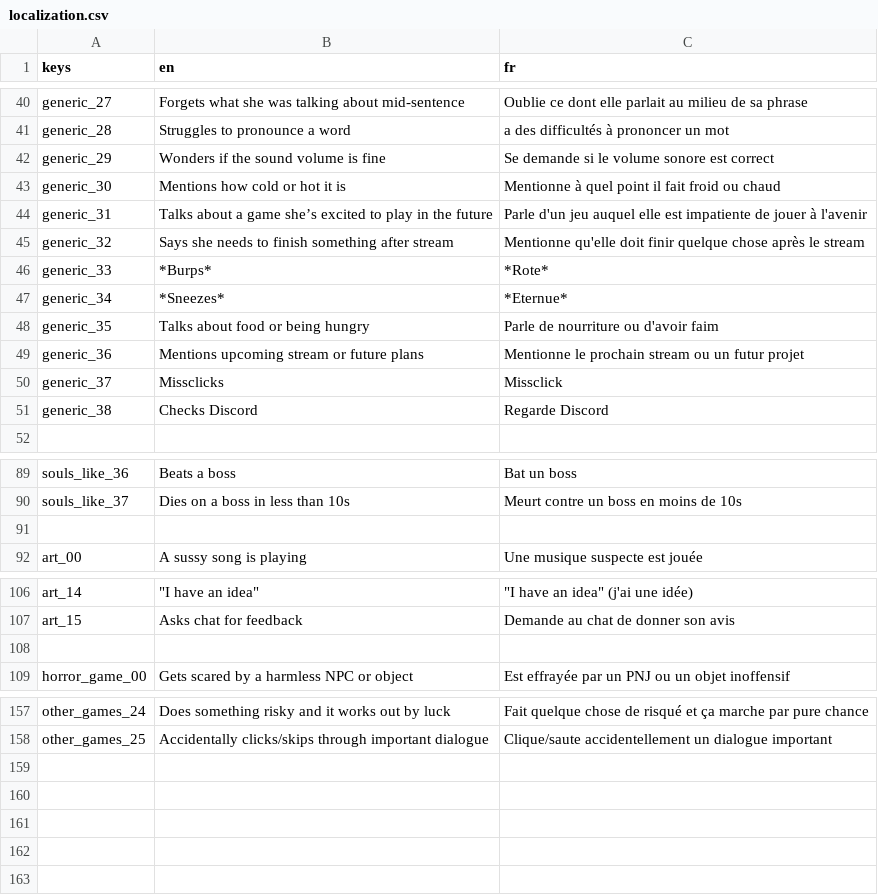
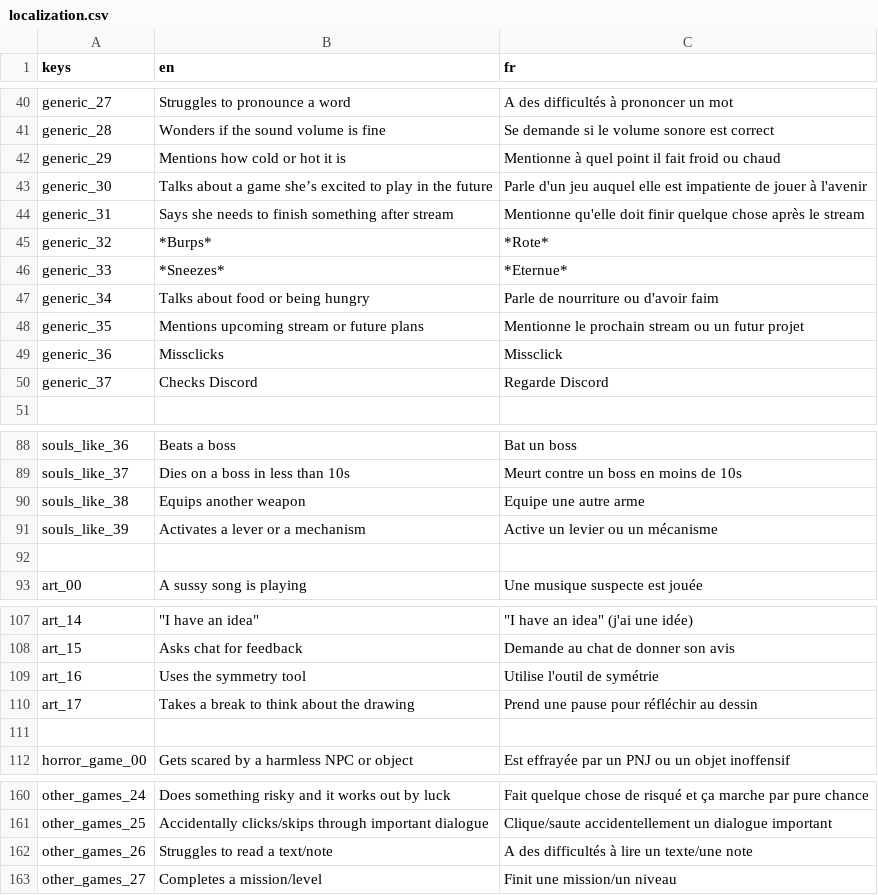
Before and after one commit to DayMoniakk/nan7s-bingo, a CSV file: static/localization.csv, drawn as a sheet; only a part is shown, gaps mark what is left out; removed rows and columns are numbered as before the commit, all else as after; the diff covers the shown part only; the diff names each change by its address in the sheet, - before the commit and + after, or states it on an @@ line.

```diff
--- a/static/localization.csv
+++ b/static/localization.csv
-B40 (en): Forgets what she was talking about mid-sentence
+B40 (en): Struggles to pronounce a word
-C40 (fr): Oublie ce dont elle parlait au milieu de sa phrase
+C40 (fr): A des difficultés à prononcer un mot
-B41 (en): Struggles to pronounce a word
+B41 (en): Wonders if the sound volume is fine
-C41 (fr): a des difficultés à prononcer un mot
+C41 (fr): Se demande si le volume sonore est correct
-B42 (en): Wonders if the sound volume is fine
+B42 (en): Mentions how cold or hot it is
-C42 (fr): Se demande si le volume sonore est correct
+C42 (fr): Mentionne à quel point il fait froid ou chaud
-B43 (en): Mentions how cold or hot it is
+B43 (en): Talks about a game she’s excited to play in the future
-C43 (fr): Mentionne à quel point il fait froid ou chaud
+C43 (fr): Parle d'un jeu auquel elle est impatiente de jouer à l'avenir
-B44 (en): Talks about a game she’s excited to play in the future
+B44 (en): Says she needs to finish something after stream
-C44 (fr): Parle d'un jeu auquel elle est impatiente de jouer à l'avenir
+C44 (fr): Mentionne qu'elle doit finir quelque chose après le stream
-B45 (en): Says she needs to finish something after stream
+B45 (en): *Burps*
-C45 (fr): Mentionne qu'elle doit finir quelque chose après le stream
+C45 (fr): *Rote*
-B46 (en): *Burps*
+B46 (en): *Sneezes*
-C46 (fr): *Rote*
+C46 (fr): *Eternue*
-B47 (en): *Sneezes*
+B47 (en): Talks about food or being hungry
-C47 (fr): *Eternue*
+C47 (fr): Parle de nourriture ou d'avoir faim
-B48 (en): Talks about food or being hungry
+B48 (en): Mentions upcoming stream or future plans
-C48 (fr): Parle de nourriture ou d'avoir faim
+C48 (fr): Mentionne le prochain stream ou un futur projet
-row 49: generic_36 | Mentions upcoming stream or future plans | Mentionne le prochain stream ou un futur projet
-A49 (keys): generic_37
+A49 (keys): generic_36
-A50 (keys): generic_38
+A50 (keys): generic_37
+row 90: souls_like_38 | Equips another weapon | Equipe une autre arme
+row 91: souls_like_39 | Activates a lever or a mechanism | Active un levier ou un mécanisme
+row 109: art_16 | Uses the symmetry tool | Utilise l'outil de symétrie
+row 110: art_17 | Takes a break to think about the drawing | Prend une pause pour réfléchir au dessin
+row 162: other_games_26 | Struggles to read a text/note | A des difficultés à lire un texte/une note
+row 163: other_games_27 | Completes a mission/level | Finit une mission/un niveau
```
Also changed, not shown: 34 edited cells elsewhere in this file, 1 other file.
